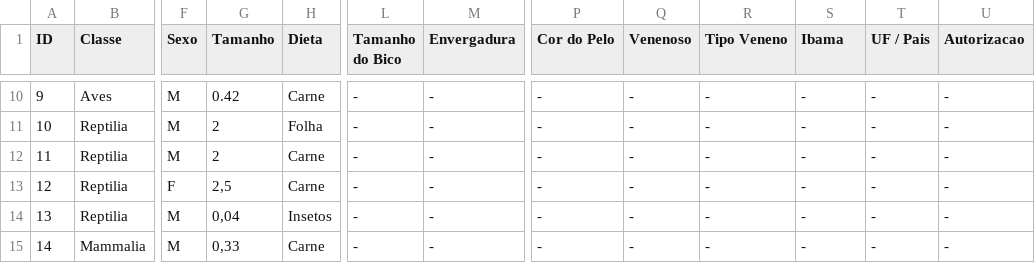
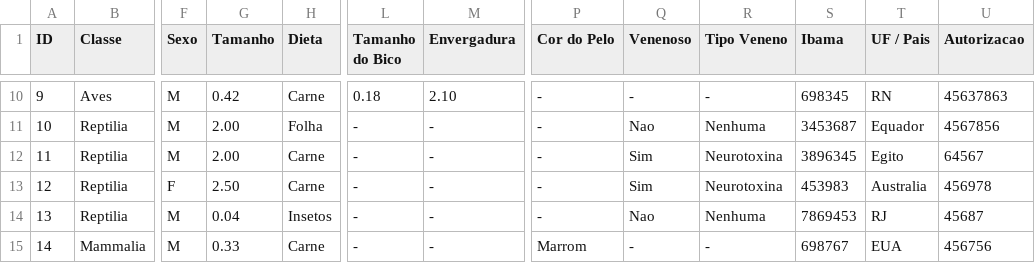
Before and after one commit to matosleo/Projeto_Final_LP, a CSV file: data/dados_animais.csv, drawn as a sheet; only a part is shown, gaps mark what is left out; the diff covers the shown part only; the diff names each change by its address in the sheet, - before the commit and + after, or states it on an @@ line.

```diff
--- a/data/dados_animais.csv
+++ b/data/dados_animais.csv
-L10 (Tamanho do Bico): -
+L10 (Tamanho do Bico): 0.18
-M10 (Envergadura): -
+M10 (Envergadura): 2.10
-S10 (Ibama): -
+S10 (Ibama): 698345
-T10 (UF / Pais): -
+T10 (UF / Pais): RN
-U10 (Autorizacao): -
+U10 (Autorizacao): 45637863
-G11:G12 (Tamanho): 2
+G11:G12 (Tamanho): 2.00
-Q11 (Venenoso): -
+Q11 (Venenoso): Nao
-R11 (Tipo Veneno): -
+R11 (Tipo Veneno): Nenhuma
-S11 (Ibama): -
+S11 (Ibama): 3453687
-T11 (UF / Pais): -
+T11 (UF / Pais): Equador
-U11 (Autorizacao): -
+U11 (Autorizacao): 4567856
-Q12:Q13 (Venenoso): -
+Q12:Q13 (Venenoso): Sim
-R12:R13 (Tipo Veneno): -
+R12:R13 (Tipo Veneno): Neurotoxina
-S12 (Ibama): -
+S12 (Ibama): 3896345
-T12 (UF / Pais): -
+T12 (UF / Pais): Egito
-U12 (Autorizacao): -
+U12 (Autorizacao): 64567
-G13 (Tamanho): 2,5
+G13 (Tamanho): 2.50
-S13 (Ibama): -
+S13 (Ibama): 453983
-T13 (UF / Pais): -
+T13 (UF / Pais): Australia
-U13 (Autorizacao): -
+U13 (Autorizacao): 456978
-G14 (Tamanho): 0,04
+G14 (Tamanho): 0.04
-Q14 (Venenoso): -
+Q14 (Venenoso): Nao
-R14 (Tipo Veneno): -
+R14 (Tipo Veneno): Nenhuma
-S14 (Ibama): -
+S14 (Ibama): 7869453
-T14 (UF / Pais): -
+T14 (UF / Pais): RJ
-U14 (Autorizacao): -
+U14 (Autorizacao): 45687
-G15 (Tamanho): 0,33
+G15 (Tamanho): 0.33
-P15 (Cor do Pelo): -
+P15 (Cor do Pelo): Marrom
-S15 (Ibama): -
+S15 (Ibama): 698767
-T15 (UF / Pais): -
+T15 (UF / Pais): EUA
-U15 (Autorizacao): -
+U15 (Autorizacao): 456756
```
Also changed, not shown: 64 edited cells elsewhere in this file, 1 other file.
